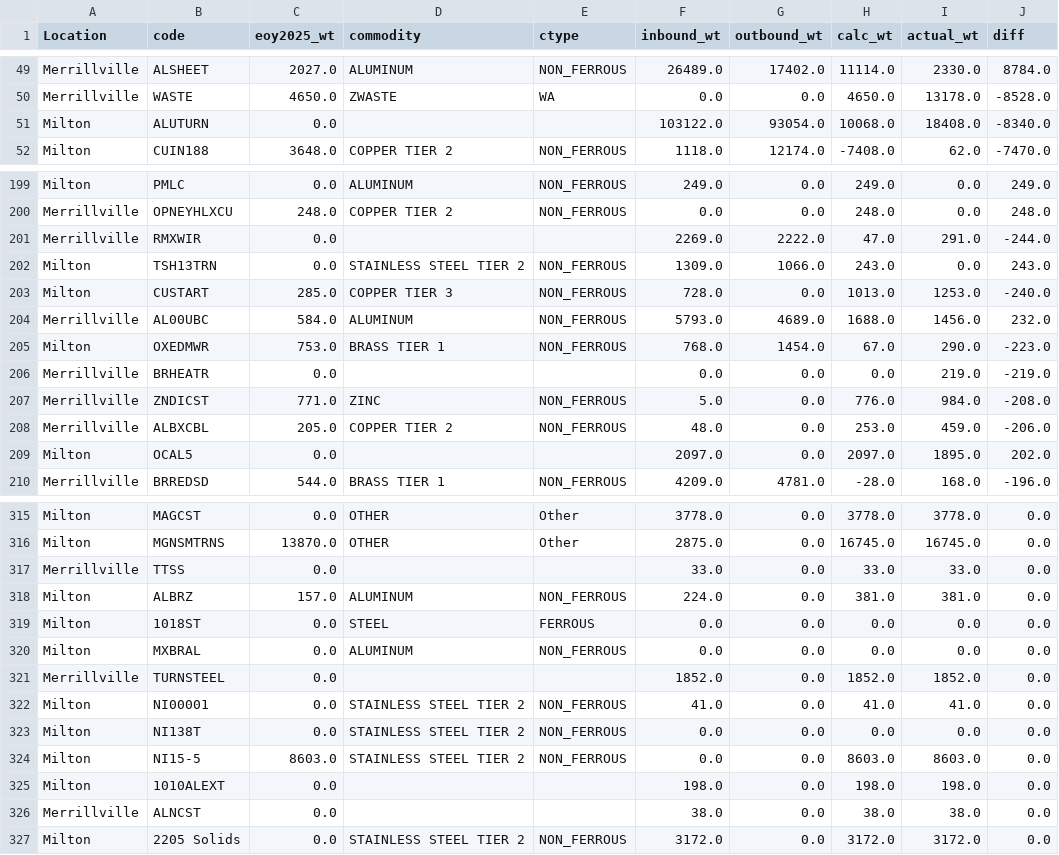
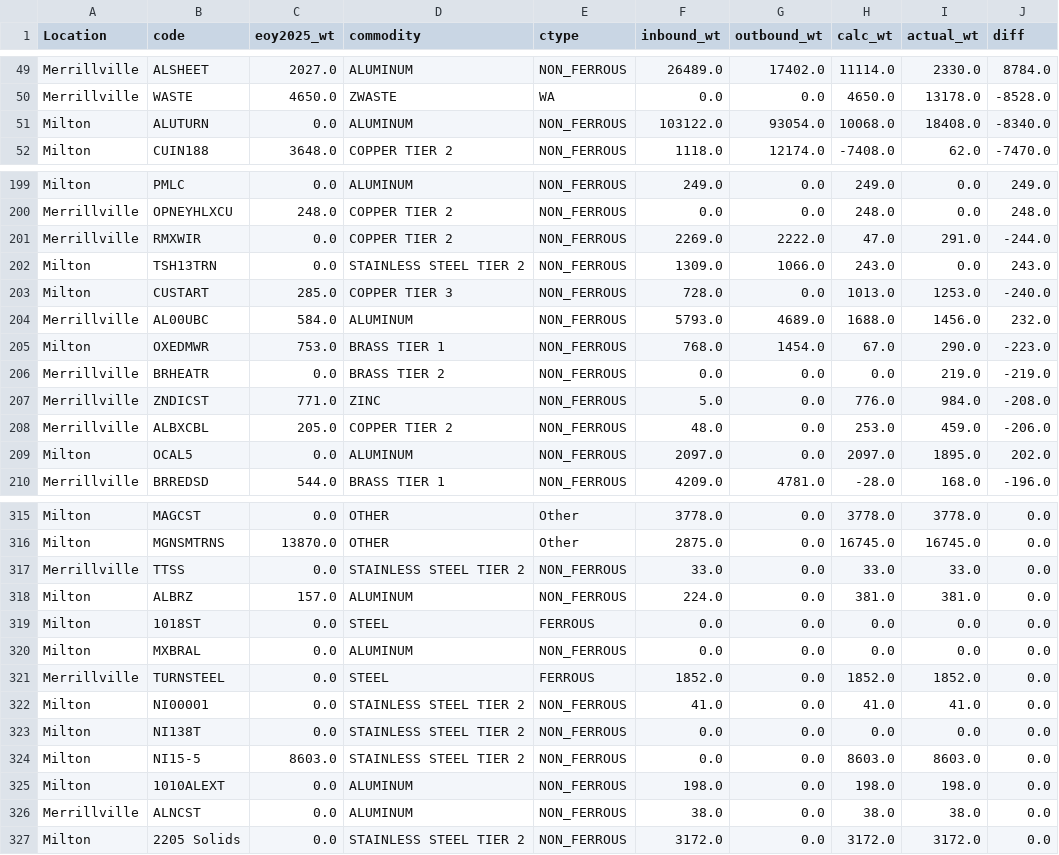
Before and after one commit to gavinhussey/Scrap, a CSV file: output/inventory_reconciliation.csv, drawn as a sheet; only a part is shown, gaps mark what is left out; the diff covers the shown part only.

```diff
--- a/output/inventory_reconciliation.csv
+++ b/output/inventory_reconciliation.csv
@@ -50,3 +50,3 @@ Merrillville,ALSHEET,2027.0,ALUMINUM,NON_FERROUS,26489.0,17402.0,11114.0,2330.0,
 Merrillville,WASTE,4650.0,ZWASTE,WA,0.0,0.0,4650.0,13178.0,-8528.0
-Milton,ALUTURN,0.0,,,103122.0,93054.0,10068.0,18408.0,-8340.0
+Milton,ALUTURN,0.0,ALUMINUM,NON_FERROUS,103122.0,93054.0,10068.0,18408.0,-8340.0
 Milton,CUIN188,3648.0,COPPER TIER 2,NON_FERROUS,1118.0,12174.0,-7408.0,62.0,-7470.0
@@ -200,3 +200,3 @@ Milton,PMLC,0.0,ALUMINUM,NON_FERROUS,249.0,0.0,249.0,0.0,249.0
 Merrillville,OPNEYHLXCU,248.0,COPPER TIER 2,NON_FERROUS,0.0,0.0,248.0,0.0,248.0
-Merrillville,RMXWIR,0.0,,,2269.0,2222.0,47.0,291.0,-244.0
+Merrillville,RMXWIR,0.0,COPPER TIER 2,NON_FERROUS,2269.0,2222.0,47.0,291.0,-244.0
 Milton,TSH13TRN,0.0,STAINLESS STEEL TIER 2,NON_FERROUS,1309.0,1066.0,243.0,0.0,243.0
@@ -205,6 +205,6 @@ Merrillville,AL00UBC,584.0,ALUMINUM,NON_FERROUS,5793.0,4689.0,1688.0,1456.0,232.
 Milton,OXEDMWR,753.0,BRASS TIER 1,NON_FERROUS,768.0,1454.0,67.0,290.0,-223.0
-Merrillville,BRHEATR,0.0,,,0.0,0.0,0.0,219.0,-219.0
+Merrillville,BRHEATR,0.0,BRASS TIER 2,NON_FERROUS,0.0,0.0,0.0,219.0,-219.0
 Merrillville,ZNDICST,771.0,ZINC,NON_FERROUS,5.0,0.0,776.0,984.0,-208.0
 Merrillville,ALBXCBL,205.0,COPPER TIER 2,NON_FERROUS,48.0,0.0,253.0,459.0,-206.0
-Milton,OCAL5,0.0,,,2097.0,0.0,2097.0,1895.0,202.0
+Milton,OCAL5,0.0,ALUMINUM,NON_FERROUS,2097.0,0.0,2097.0,1895.0,202.0
 Merrillville,BRREDSD,544.0,BRASS TIER 1,NON_FERROUS,4209.0,4781.0,-28.0,168.0,-196.0
@@ -316,3 +316,3 @@ Milton,MAGCST,0.0,OTHER,Other,3778.0,0.0,3778.0,3778.0,0.0
 Milton,MGNSMTRNS,13870.0,OTHER,Other,2875.0,0.0,16745.0,16745.0,0.0
-Merrillville,TTSS,0.0,,,33.0,0.0,33.0,33.0,0.0
+Merrillville,TTSS,0.0,STAINLESS STEEL TIER 2,NON_FERROUS,33.0,0.0,33.0,33.0,0.0
 Milton,ALBRZ,157.0,ALUMINUM,NON_FERROUS,224.0,0.0,381.0,381.0,0.0
@@ -320,3 +320,3 @@ Milton,1018ST,0.0,STEEL,FERROUS,0.0,0.0,0.0,0.0,0.0
 Milton,MXBRAL,0.0,ALUMINUM,NON_FERROUS,0.0,0.0,0.0,0.0,0.0
-Merrillville,TURNSTEEL,0.0,,,1852.0,0.0,1852.0,1852.0,0.0
+Merrillville,TURNSTEEL,0.0,STEEL,FERROUS,1852.0,0.0,1852.0,1852.0,0.0
 Milton,NI00001,0.0,STAINLESS STEEL TIER 2,NON_FERROUS,41.0,0.0,41.0,41.0,0.0
@@ -324,4 +324,4 @@ Milton,NI138T,0.0,STAINLESS STEEL TIER 2,NON_FERROUS,0.0,0.0,0.0,0.0,0.0
 Milton,NI15-5,8603.0,STAINLESS STEEL TIER 2,NON_FERROUS,0.0,0.0,8603.0,8603.0,0.0
-Milton,1010ALEXT,0.0,,,198.0,0.0,198.0,198.0,0.0
-Merrillville,ALNCST,0.0,,,38.0,0.0,38.0,38.0,0.0
+Milton,1010ALEXT,0.0,ALUMINUM,NON_FERROUS,198.0,0.0,198.0,198.0,0.0
+Merrillville,ALNCST,0.0,ALUMINUM,NON_FERROUS,38.0,0.0,38.0,38.0,0.0
 Milton,2205 Solids,0.0,STAINLESS STEEL TIER 2,NON_FERROUS,3172.0,0.0,3172.0,3172.0,0.0
```
Also changed, not shown: 100 edited cells elsewhere in this file, output/inventory_reconciliation_by_code.csv, 2 other files.
